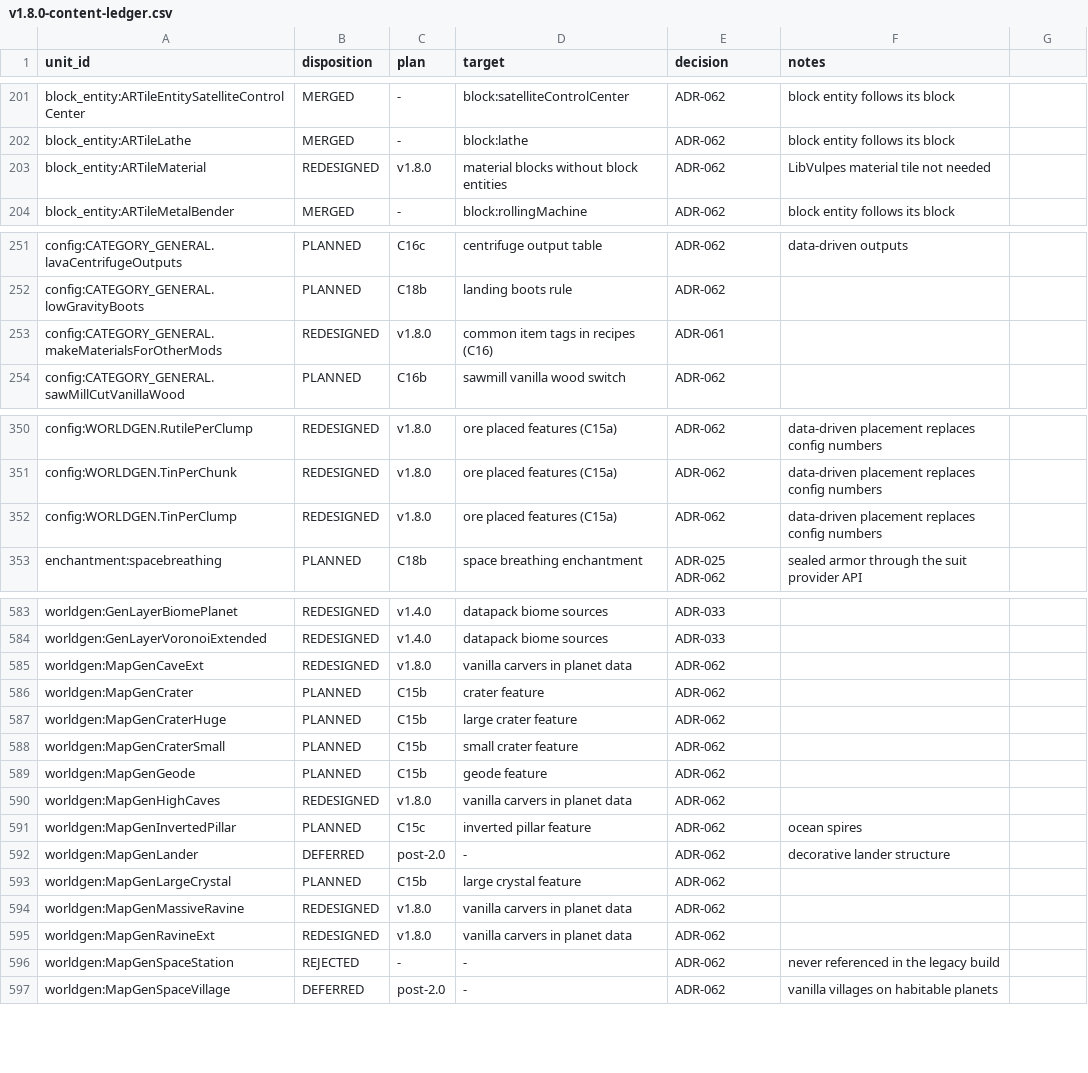
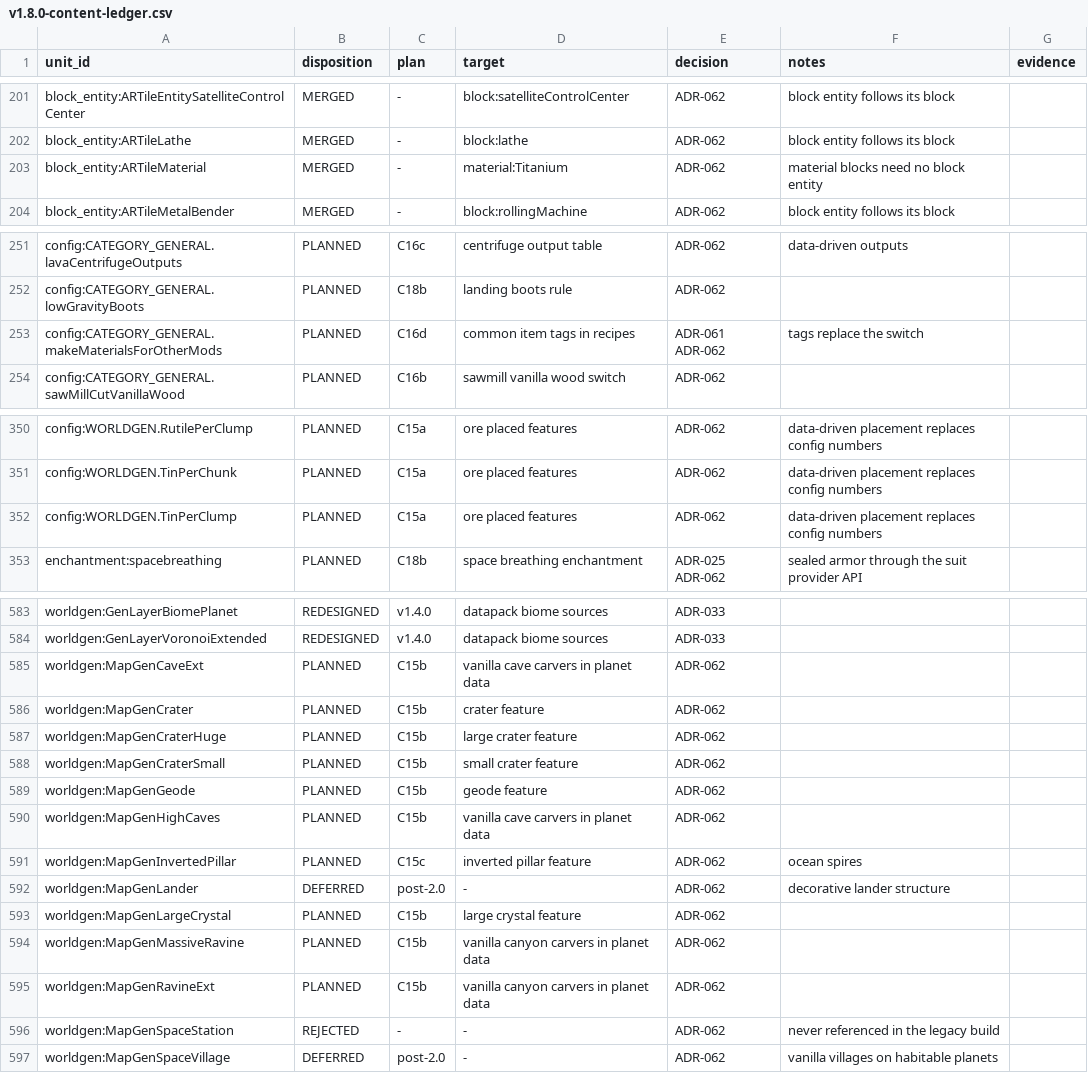
Before and after one commit to sunthemoon/AdvancedRocketry-Community, a CSV file: docs/work/v1.8.0-content-ledger.csv, drawn as a sheet; only a part is shown, gaps mark what is left out; the diff covers the shown part only; the diff names each change by its address in the sheet, - before the commit and + after, or states it on an @@ line.

```diff
--- a/docs/work/v1.8.0-content-ledger.csv
+++ b/docs/work/v1.8.0-content-ledger.csv
-G1: (empty)
+G1: evidence
-B203 (disposition): REDESIGNED
+B203 (disposition): MERGED
-C203 (plan): v1.8.0
+C203 (plan): -
-D203 (target): material blocks without block entities
+D203 (target): material:Titanium
-F203 (notes): LibVulpes material tile not needed
+F203 (notes): material blocks need no block entity
-B253 (disposition): REDESIGNED
+B253 (disposition): PLANNED
-C253 (plan): v1.8.0
+C253 (plan): C16d
-D253 (target): common item tags in recipes (C16)
+D253 (target): common item tags in recipes
-E253 (decision): ADR-061
+E253 (decision): ADR-061 ADR-062
-F253 (notes): (empty)
+F253 (notes): tags replace the switch
-B350:B352 (disposition): REDESIGNED
+B350:B352 (disposition): PLANNED
-C350:C352 (plan): v1.8.0
+C350:C352 (plan): C15a
-D350:D352 (target): ore placed features (C15a)
+D350:D352 (target): ore placed features
-B585 (disposition): REDESIGNED
+B585 (disposition): PLANNED
-C585 (plan): v1.8.0
+C585 (plan): C15b
-D585 (target): vanilla carvers in planet data
+D585 (target): vanilla cave carvers in planet data
-B590 (disposition): REDESIGNED
+B590 (disposition): PLANNED
-C590 (plan): v1.8.0
+C590 (plan): C15b
-D590 (target): vanilla carvers in planet data
+D590 (target): vanilla cave carvers in planet data
-B594:B595 (disposition): REDESIGNED
+B594:B595 (disposition): PLANNED
-C594:C595 (plan): v1.8.0
+C594:C595 (plan): C15b
-D594:D595 (target): vanilla carvers in planet data
+D594:D595 (target): vanilla canyon carvers in planet data
```
Also changed, not shown: 86 edited cells elsewhere in this file, 5 other files.
